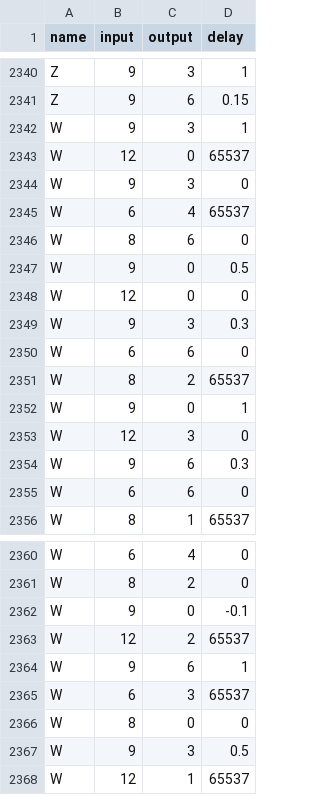
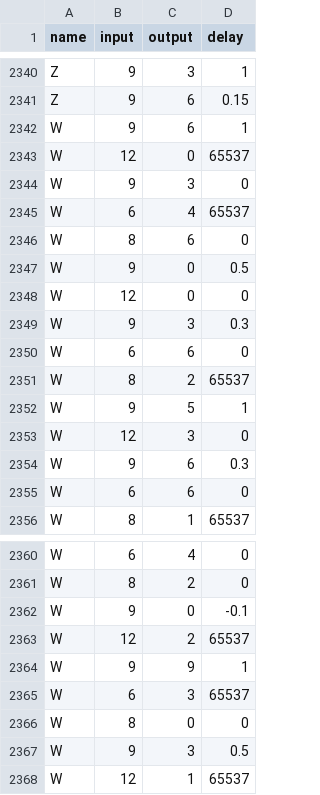
Before and after one commit to charminwas/CognitivePsychology, a CSV file: real_data.csv, drawn as a sheet; only a part is shown, gaps mark what is left out.

Commit message:
adjust

```diff
--- a/real_data.csv
+++ b/real_data.csv
@@ -2341,3 +2341,3 @@ Z,9,3,1
 Z,9,6,0.15
-W,9,3,1
+W,9,6,1
 W,12,0,65537
@@ -2351,3 +2351,3 @@ W,6,6,0
 W,8,2,65537
-W,9,0,1
+W,9,5,1
 W,12,3,0
@@ -2363,3 +2363,3 @@ W,9,0,-0.1
 W,12,2,65537
-W,9,6,1
+W,9,9,1
 W,6,3,65537
```
